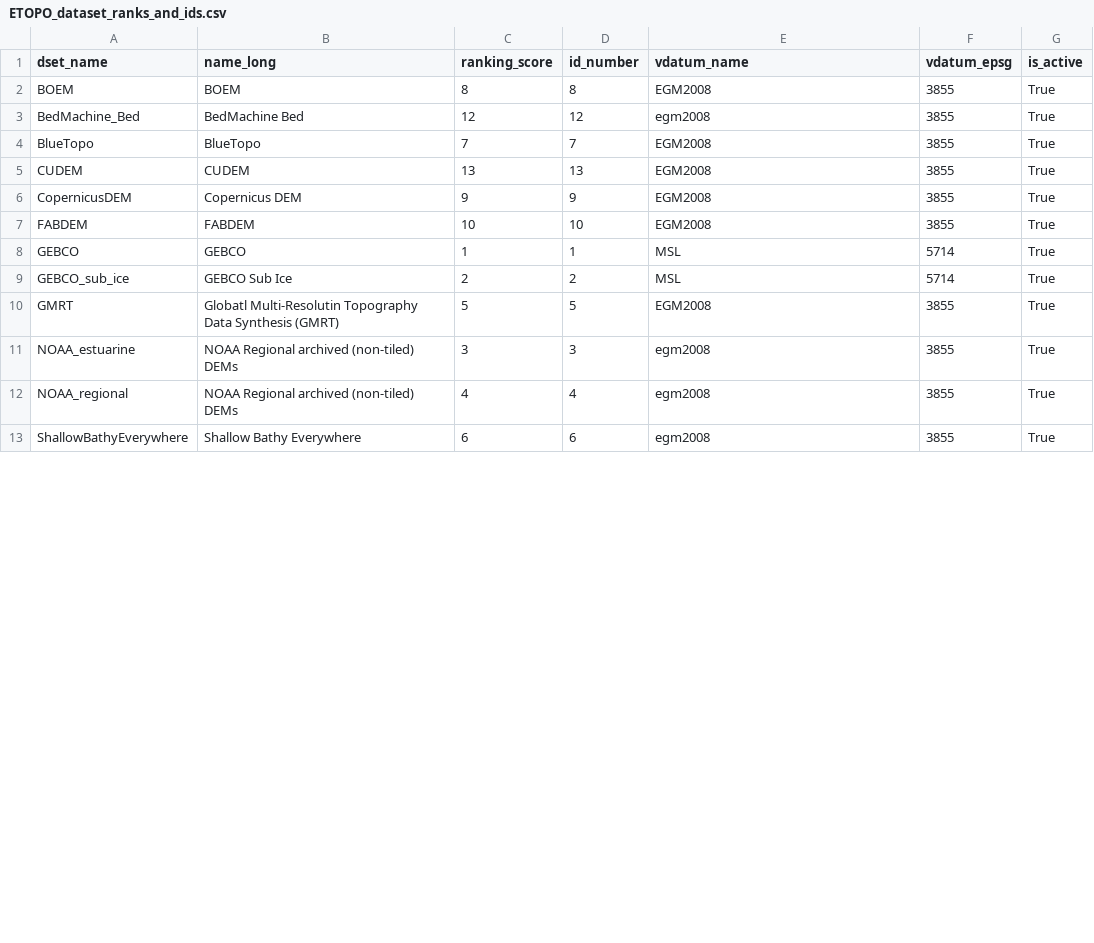
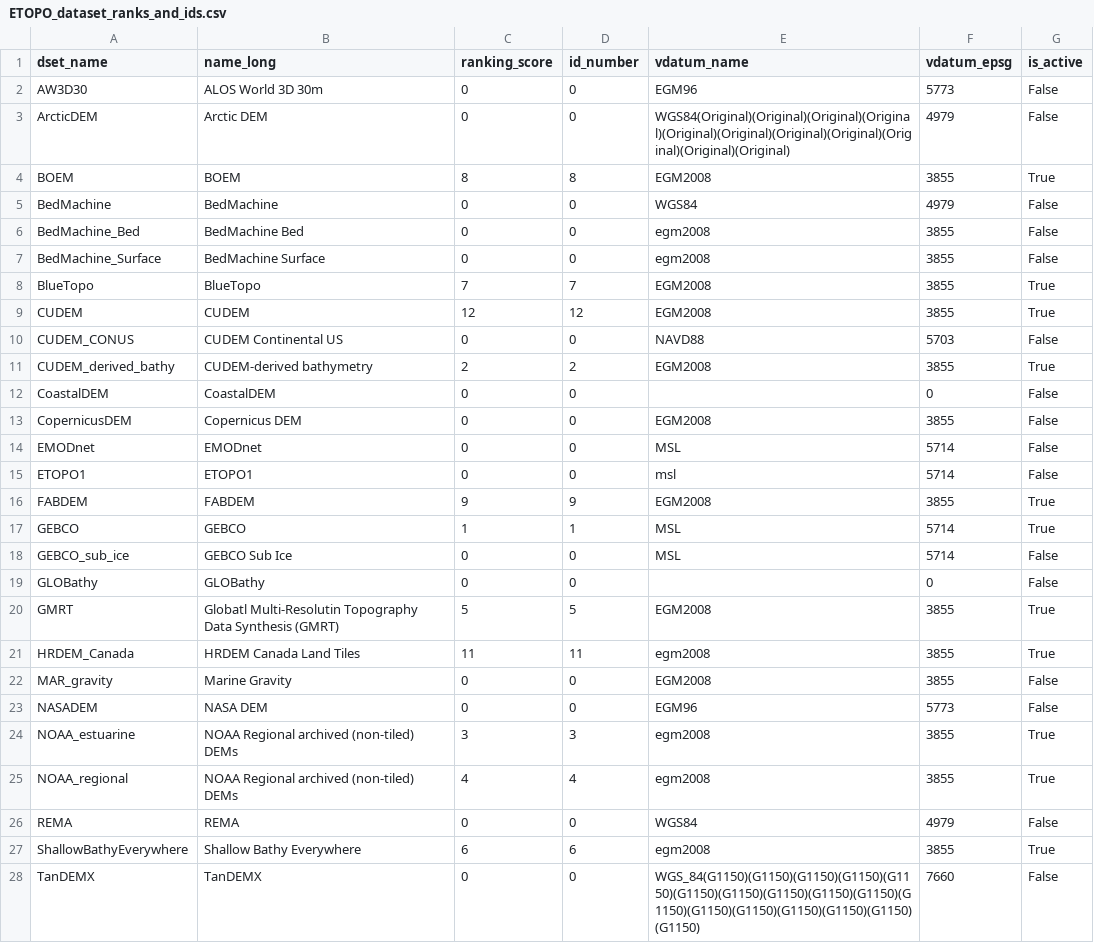
Before and after one commit to ciresdem/ETOPO, a CSV file: data/ETOPO_dataset_ranks_and_ids.csv, drawn as a sheet; only a part is shown; the diff covers the shown part only.

Commit message:
New ranks and IDs lists for CRMs.

```diff
--- a/data/ETOPO_dataset_ranks_and_ids.csv
+++ b/data/ETOPO_dataset_ranks_and_ids.csv
@@ -1,13 +1,28 @@
 dset_name,name_long,ranking_score,id_number,vdatum_name,vdatum_epsg,is_active
+AW3D30,ALOS World 3D 30m,0,0,EGM96,5773,False
+ArcticDEM,Arctic DEM,0,0,WGS84(Original)(Original)(Original)(Original)(Original)(Original)(Original)(Original)(Original)(Original)(Original),4979,False
 BOEM,BOEM,8,8,EGM2008,3855,True
-BedMachine_Bed,BedMachine Bed,12,12,egm2008,3855,True
+BedMachine,BedMachine,0,0,WGS84,4979,False
+BedMachine_Bed,BedMachine Bed,0,0,egm2008,3855,False
+BedMachine_Surface,BedMachine Surface,0,0,egm2008,3855,False
 BlueTopo,BlueTopo,7,7,EGM2008,3855,True
-CUDEM,CUDEM,13,13,EGM2008,3855,True
-CopernicusDEM,Copernicus DEM,9,9,EGM2008,3855,True
-FABDEM,FABDEM,10,10,EGM2008,3855,True
+CUDEM,CUDEM,12,12,EGM2008,3855,True
+CUDEM_CONUS,CUDEM Continental US,0,0,NAVD88,5703,False
+CUDEM_derived_bathy,CUDEM-derived bathymetry,2,2,EGM2008,3855,True
+CoastalDEM,CoastalDEM,0,0,,0,False
+CopernicusDEM,Copernicus DEM,0,0,EGM2008,3855,False
+EMODnet,EMODnet,0,0,MSL,5714,False
+ETOPO1,ETOPO1,0,0,msl,5714,False
+FABDEM,FABDEM,9,9,EGM2008,3855,True
 GEBCO,GEBCO,1,1,MSL,5714,True
-GEBCO_sub_ice,GEBCO Sub Ice,2,2,MSL,5714,True
+GEBCO_sub_ice,GEBCO Sub Ice,0,0,MSL,5714,False
+GLOBathy,GLOBathy,0,0,,0,False
 GMRT,Globatl Multi-Resolutin Topography Data Synthesis (GMRT),5,5,EGM2008,3855,True
+HRDEM_Canada,HRDEM Canada Land Tiles,11,11,egm2008,3855,True
+MAR_gravity,Marine Gravity,0,0,EGM2008,3855,False
+NASADEM,NASA DEM,0,0,EGM96,5773,False
 NOAA_estuarine,NOAA Regional archived (non-tiled) DEMs,3,3,egm2008,3855,True
 NOAA_regional,NOAA Regional archived (non-tiled) DEMs,4,4,egm2008,3855,True
+REMA,REMA,0,0,WGS84,4979,False
 ShallowBathyEverywhere,Shallow Bathy Everywhere,6,6,egm2008,3855,True
+TanDEMX,TanDEMX,0,0,WGS_84(G1150)(G1150)(G1150)(G1150)(G1150)(G1150)(G1150)(G1150)(G1150)(G1150)(G1150)(G1150)(G1150)(G1150)(G1150)(G1150)(G1150),7660,False
```
Also changed, not shown: 3 added rows and 3 edited cells elsewhere in this file, data/ETOPO_dataset_ranks_and_ids_summary.csv.
